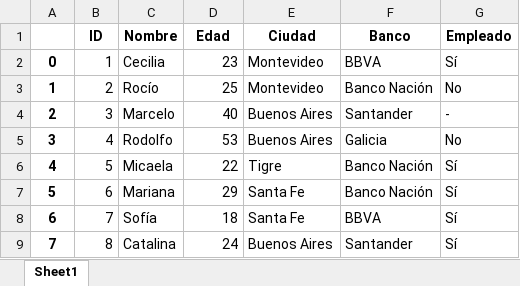
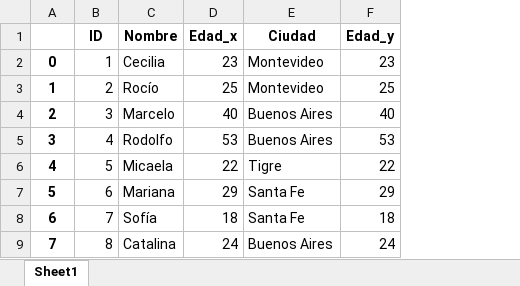
Before and after one commit to yanirarichly/ITBAPython, an Excel workbook: listas_unificadas.xlsx, sheet Sheet1, drawn as a sheet; values as stored, in another font and other column widths than the file's, no borders; removed rows and columns are numbered as before the commit, all else as after; the diff names each change by its address in the sheet, - before the commit and + after, or states it on an @@ line.

Commit message:
Cambio de compu

```diff
--- a/listas_unificadas.xlsx (sheet Sheet1)
+++ b/listas_unificadas.xlsx (sheet Sheet1)
-column F (Banco), rows 2-9: BBVA | Banco Nación | Santander | Galicia | Banco Nación | Banco Nación | BBVA | Santander
-column G (Empleado), rows 2-9: Sí | No | - | No | Sí | Sí | Sí | Sí
+column F (Edad_y), rows 2-9: 23 | 25 | 40 | 53 | 22 | 29 | 18 | 24
-D1: Edad
+D1: Edad_x
```
